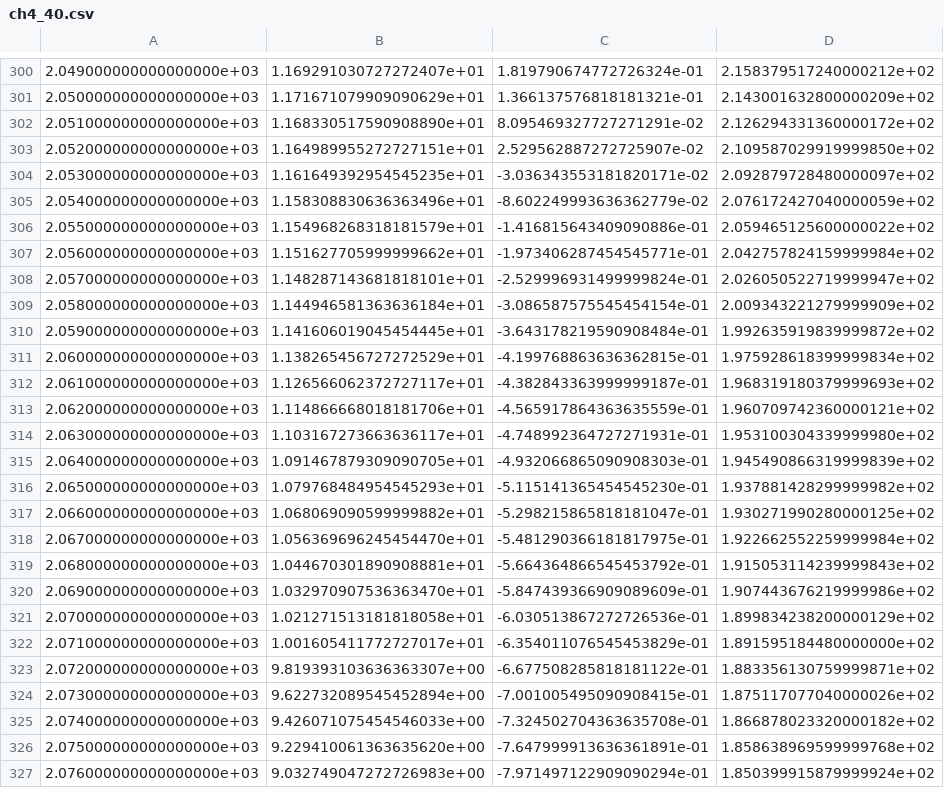
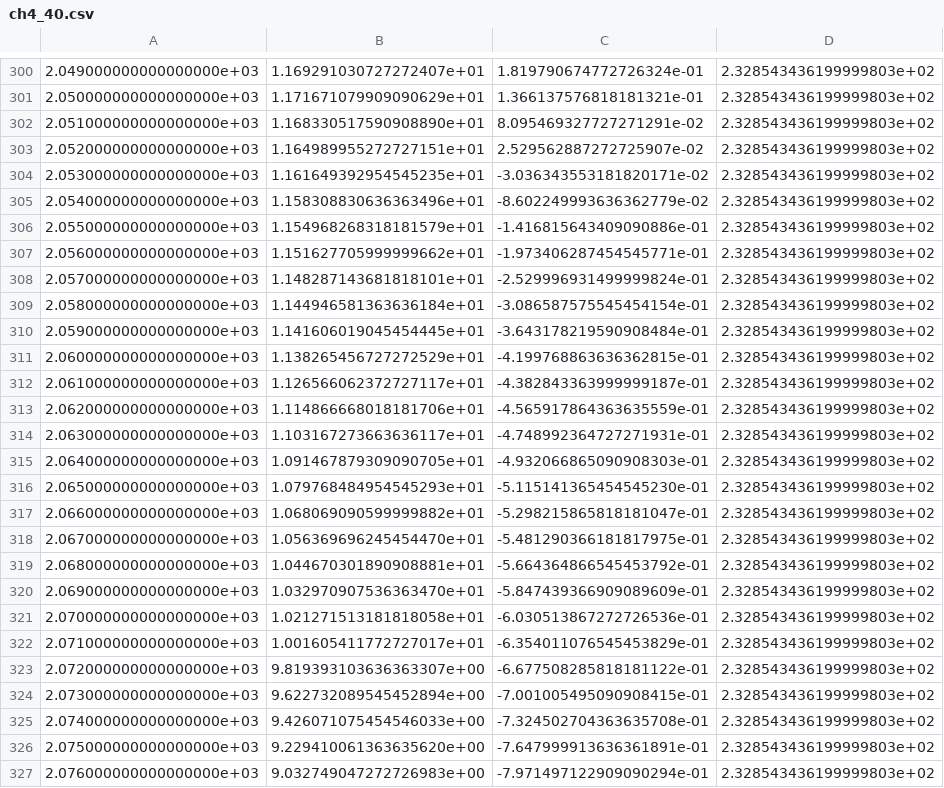
Before and after one commit to chrisroadmap/cop26-pathways, a CSV file: data_output/fair_emissions_files/ch4_40.csv, drawn as a sheet; only a part is shown, gaps mark what is left out; the diff covers the shown part only; the diff names each change by its address in the sheet, - before the commit and + after, or states it on an @@ line.

```diff
--- a/data_output/fair_emissions_files/ch4_40.csv
+++ b/data_output/fair_emissions_files/ch4_40.csv
-D300: 2.158379517240000212e+02
+D300: 2.328543436199999803e+02
-D301: 2.143001632800000209e+02
+D301: 2.328543436199999803e+02
-D302: 2.126294331360000172e+02
+D302: 2.328543436199999803e+02
-D303: 2.109587029919999850e+02
+D303: 2.328543436199999803e+02
-D304: 2.092879728480000097e+02
+D304: 2.328543436199999803e+02
-D305: 2.076172427040000059e+02
+D305: 2.328543436199999803e+02
-D306: 2.059465125600000022e+02
+D306: 2.328543436199999803e+02
-D307: 2.042757824159999984e+02
+D307: 2.328543436199999803e+02
-D308: 2.026050522719999947e+02
+D308: 2.328543436199999803e+02
-D309: 2.009343221279999909e+02
+D309: 2.328543436199999803e+02
-D310: 1.992635919839999872e+02
+D310: 2.328543436199999803e+02
-D311: 1.975928618399999834e+02
+D311: 2.328543436199999803e+02
-D312: 1.968319180379999693e+02
+D312: 2.328543436199999803e+02
-D313: 1.960709742360000121e+02
+D313: 2.328543436199999803e+02
-D314: 1.953100304339999980e+02
+D314: 2.328543436199999803e+02
-D315: 1.945490866319999839e+02
+D315: 2.328543436199999803e+02
-D316: 1.937881428299999982e+02
+D316: 2.328543436199999803e+02
-D317: 1.930271990280000125e+02
+D317: 2.328543436199999803e+02
-D318: 1.922662552259999984e+02
+D318: 2.328543436199999803e+02
-D319: 1.915053114239999843e+02
+D319: 2.328543436199999803e+02
-D320: 1.907443676219999986e+02
+D320: 2.328543436199999803e+02
-D321: 1.899834238200000129e+02
+D321: 2.328543436199999803e+02
-D322: 1.891595184480000000e+02
+D322: 2.328543436199999803e+02
-D323: 1.883356130759999871e+02
+D323: 2.328543436199999803e+02
-D324: 1.875117077040000026e+02
+D324: 2.328543436199999803e+02
-D325: 1.866878023320000182e+02
+D325: 2.328543436199999803e+02
-D326: 1.858638969599999768e+02
+D326: 2.328543436199999803e+02
-D327: 1.850399915879999924e+02
+D327: 2.328543436199999803e+02
```
Also changed, not shown: 62 edited cells elsewhere in this file, data_output/fair_emissions_files/ch4_30.csv, data_output/fair_emissions_files/coal-phase-out.csv, 28 other files.
